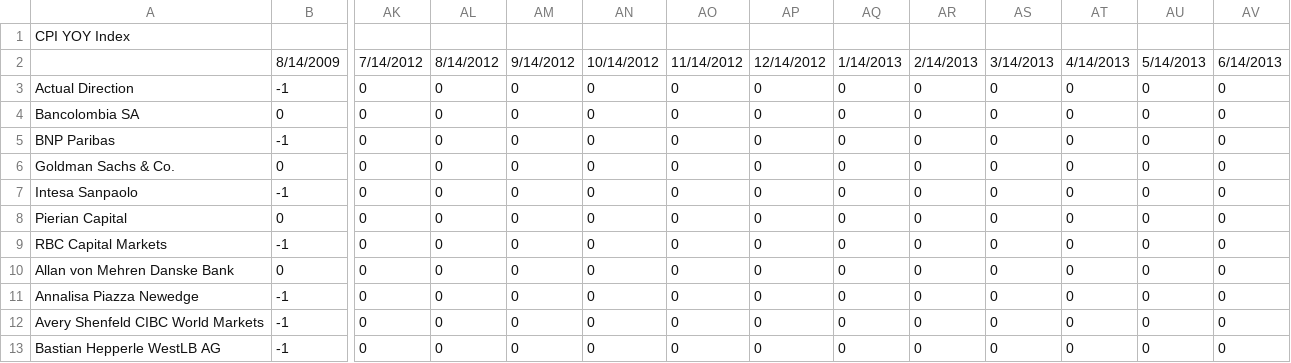
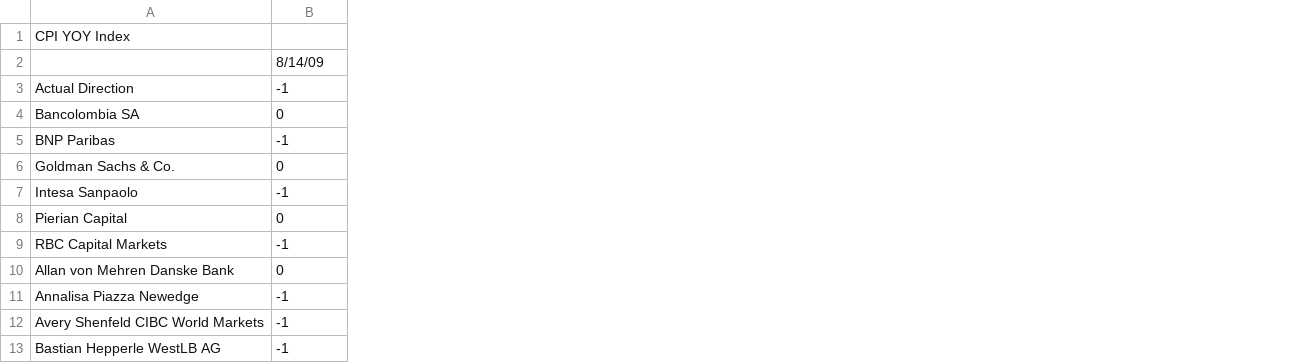
Before and after one commit to emericaism/AdaBoost-Abstain.py, a CSV file: CPI YOY Index.csv, drawn as a sheet; only a part is shown, gaps mark what is left out; the diff covers the shown part only; the diff names each change by its address in the sheet, - before the commit and + after, or states it on an @@ line.

```diff
--- a/CPI YOY Index.csv
+++ b/CPI YOY Index.csv
-column AK, rows 2-13: 7/14/2012 | 0 | 0 | 0 | 0 | 0 | 0 | 0 | 0 | 0 | 0 | 0
-column AL, rows 2-13: 8/14/2012 | 0 | 0 | 0 | 0 | 0 | 0 | 0 | 0 | 0 | 0 | 0
-column AM, rows 2-13: 9/14/2012 | 0 | 0 | 0 | 0 | 0 | 0 | 0 | 0 | 0 | 0 | 0
-column AN, rows 2-13: 10/14/2012 | 0 | 0 | 0 | 0 | 0 | 0 | 0 | 0 | 0 | 0 | 0
-column AO, rows 2-13: 11/14/2012 | 0 | 0 | 0 | 0 | 0 | 0 | 0 | 0 | 0 | 0 | 0
-column AP, rows 2-13: 12/14/2012 | 0 | 0 | 0 | 0 | 0 | 0 | 0 | 0 | 0 | 0 | 0
-column AQ, rows 2-13: 1/14/2013 | 0 | 0 | 0 | 0 | 0 | 0 | 0 | 0 | 0 | 0 | 0
-column AR, rows 2-13: 2/14/2013 | 0 | 0 | 0 | 0 | 0 | 0 | 0 | 0 | 0 | 0 | 0
-column AS, rows 2-13: 3/14/2013 | 0 | 0 | 0 | 0 | 0 | 0 | 0 | 0 | 0 | 0 | 0
-column AT, rows 2-13: 4/14/2013 | 0 | 0 | 0 | 0 | 0 | 0 | 0 | 0 | 0 | 0 | 0
-column AU, rows 2-13: 5/14/2013 | 0 | 0 | 0 | 0 | 0 | 0 | 0 | 0 | 0 | 0 | 0
-column AV, rows 2-13: 6/14/2013 | 0 | 0 | 0 | 0 | 0 | 0 | 0 | 0 | 0 | 0 | 0
-B2: 8/14/2009
+B2: 8/14/09
```
Also changed, not shown: 35 edited cells elsewhere in this file, ADP CHNG Index.csv, INJCJC Index.csv, 2 other files.
